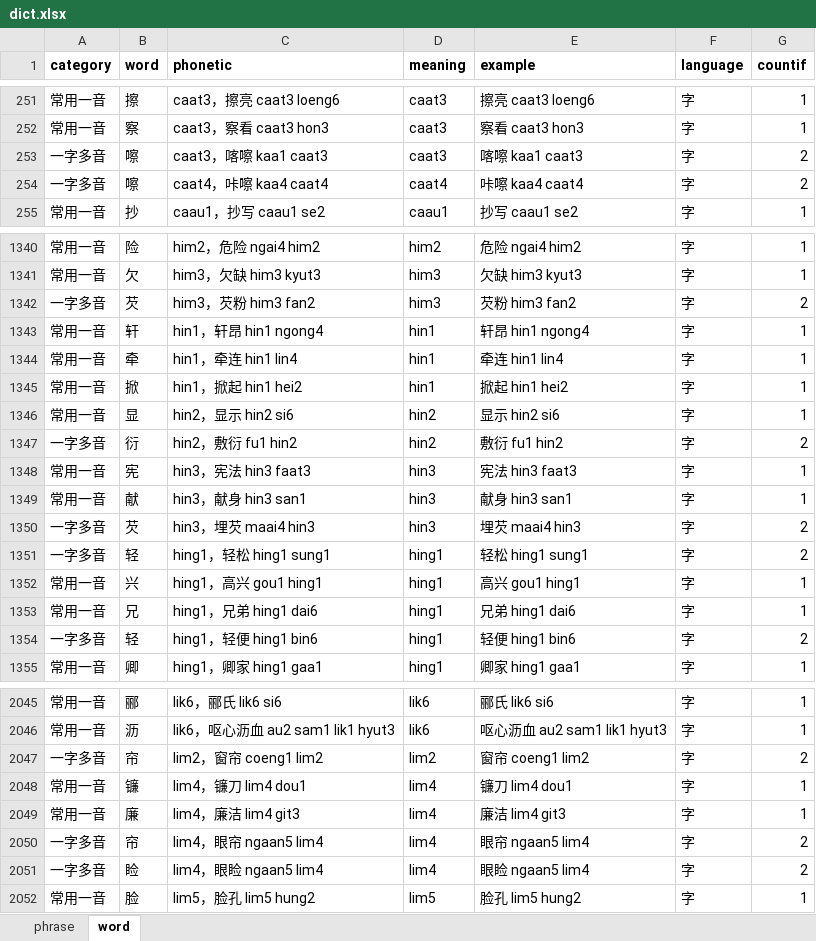
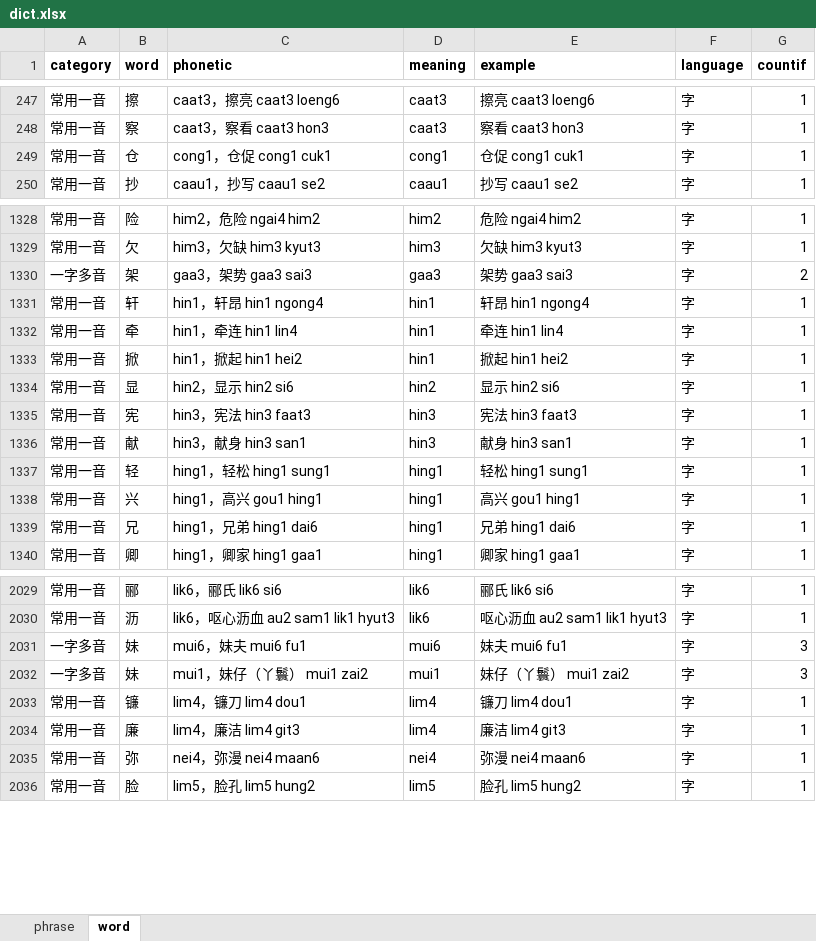
Before and after one commit to viewnn/wordcards, an Excel workbook: dict.xlsx, sheet word, drawn as a sheet; only a part is shown, gaps mark what is left out; values as stored, in another font and other column widths than the file's, no borders; removed rows and columns are numbered as before the commit, all else as after; the diff covers the shown part only; the diff names each change by its address in the sheet, - before the commit and + after, or states it on an @@ line.

```diff
--- a/dict.xlsx (sheet word)
+++ b/dict.xlsx (sheet word)
-row 253: 一字多音 | 嚓 | caat3，喀嚓 kaa1 caat3 | caat3 | 喀嚓 kaa1 caat3 | 字 | 2
-row 254: 一字多音 | 嚓 | caat4，咔嚓 kaa4 caat4 | caat4 | 咔嚓 kaa4 caat4 | 字 | 2
+row 249: 常用一音 | 仓 | cong1，仓促 cong1 cuk1 | cong1 | 仓促 cong1 cuk1 | 字 | 1
-row 1342: 一字多音 | 芡 | him3，芡粉 him3 fan2 | him3 | 芡粉 him3 fan2 | 字 | 2
@@ row 874 moved to row 1330: 一字多音 @@
-row 1347: 一字多音 | 衍 | hin2，敷衍 fu1 hin2 | hin2 | 敷衍 fu1 hin2 | 字 | 2
-row 1350: 一字多音 | 芡 | hin3，埋芡 maai4 hin3 | hin3 | 埋芡 maai4 hin3 | 字 | 2
-A1337 (category): 一字多音
+A1337 (category): 常用一音
-G1337 (countif): 2
+G1337 (countif): 1
-row 1354: 一字多音 | 轻 | hing1，轻便 hing1 bin6 | hing1 | 轻便 hing1 bin6 | 字 | 2
@@ row 2047 moved to row 1829: 一字多音 @@
+row 2031: 一字多音 | 妹 | mui6，妹夫 mui6 fu1 | mui6 | 妹夫 mui6 fu1 | 字 | 3
+row 2032: 一字多音 | 妹 | mui1，妹仔（丫鬟） mui1 zai2 | mui1 | 妹仔（丫鬟） mui1 zai2 | 字 | 3
@@ row 2050 moved to row 1838: 一字多音 @@
-row 2051: 一字多音 | 睑 | lim4，眼睑 ngaan5 lim4 | lim4 | 眼睑 ngaan5 lim4 | 字 | 2
+row 2035: 常用一音 | 弥 | nei4，弥漫 nei4 maan6 | nei4 | 弥漫 nei4 maan6 | 字 | 1
```
Also changed, not shown: 45 added rows, 78 removed rows, 233 moved rows and 76 edited cells elsewhere in this sheet, formulas that keep their value, 1 other file.
